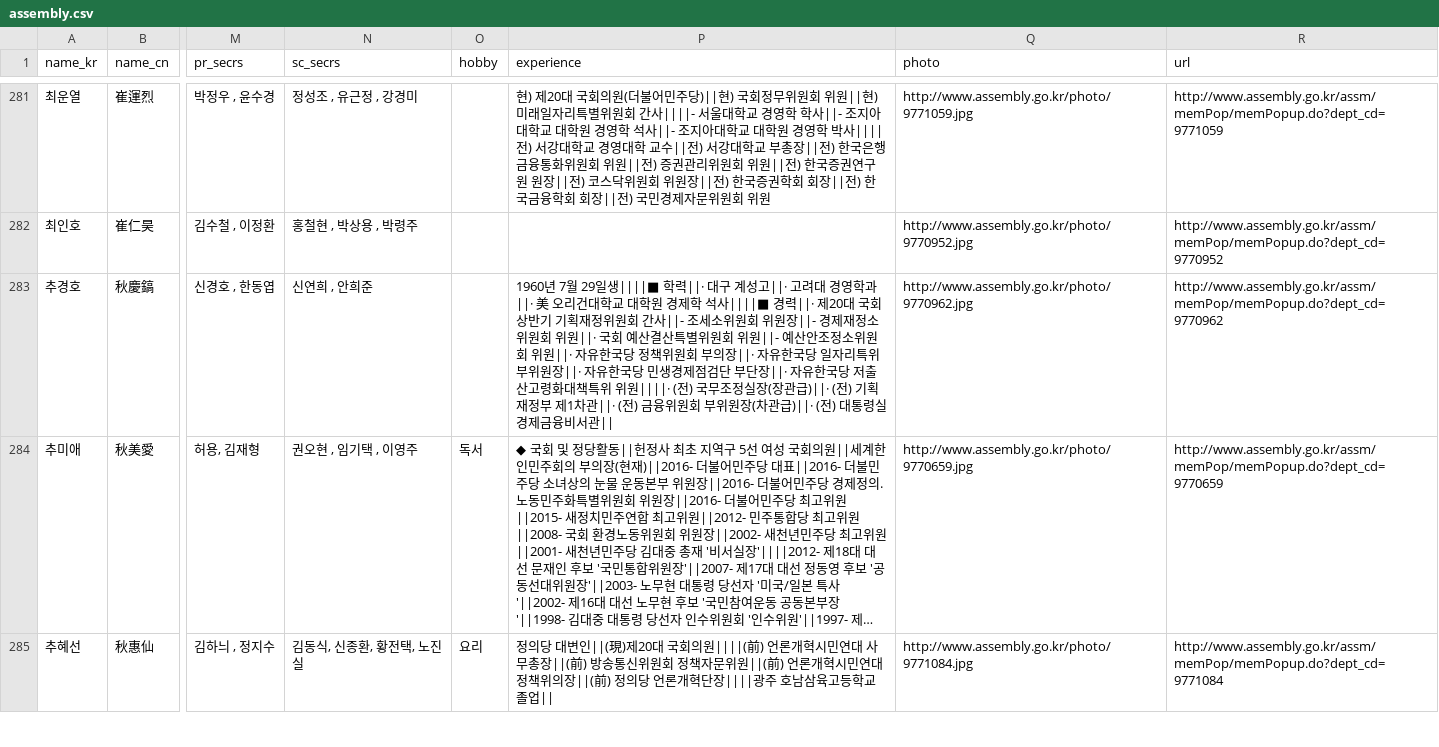
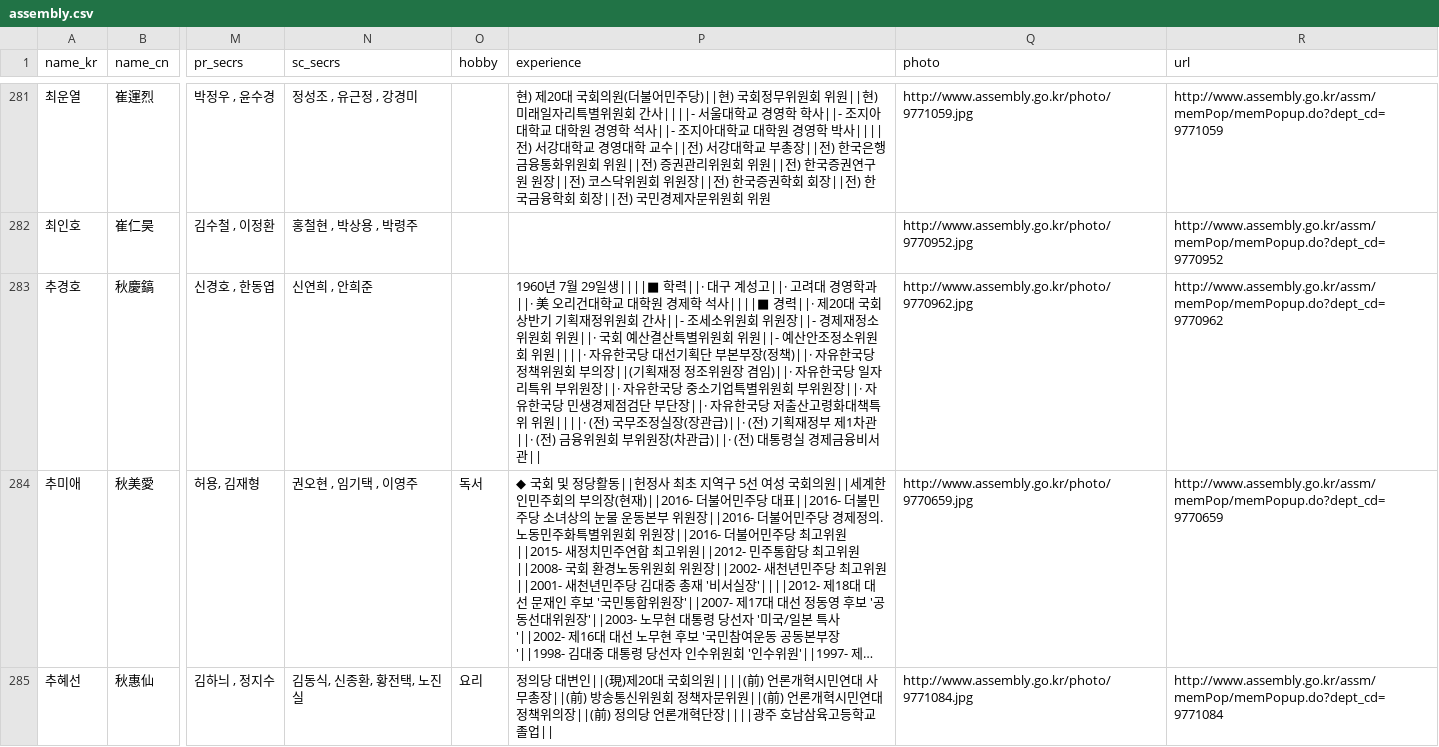
Before and after one commit to teampopong/data-assembly, a CSV file: assembly.csv, drawn as a sheet; only a part is shown, gaps mark what is left out; long unchanged cells end in …; the diff names each change by its address in the sheet, - before the commit and + after, or states it on an @@ line.

```diff
--- a/assembly.csv
+++ b/assembly.csv
-P283 (experience): …회 위원||· 자유한국당 정책위원회 부의장||· 자유한국당 일자리특위 부위원…
+P283 (experience): …회 위원||||· 자유한국당 대선기획단 부본부장(정책)||· 자유한국당 정책위원회 부의장||(기획재정 정조위원장 겸임)||· 자유한국당 일자리특위 부위원장||· 자유한국당 중소기업특별위원회 부위원…
```
Also changed, not shown: 1 other file.
